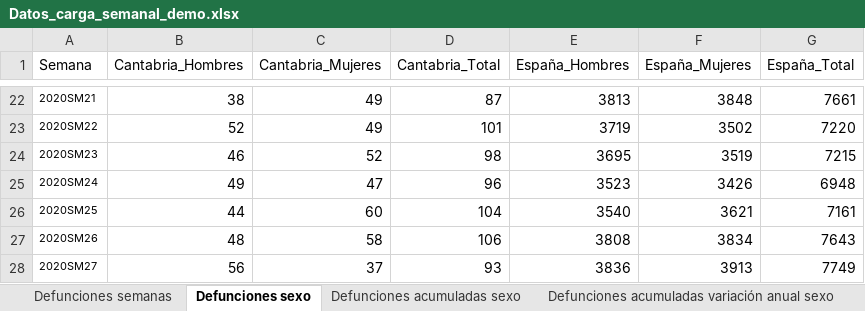
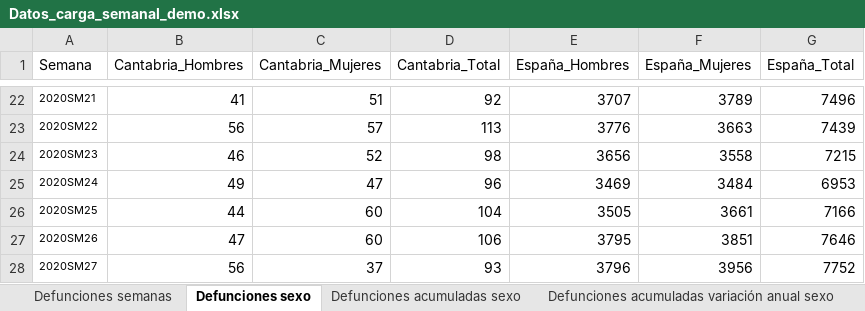
Before and after one commit to icane/demographic-indicators, an Excel workbook: etl/data/input/Datos_carga_semanal_demo.xlsx, sheet Defunciones sexo, drawn as a sheet; only a part is shown, gaps mark what is left out; values as stored, in another font and other column widths than the file's, no borders; the diff covers the shown part only; the diff names each change by its address in the sheet, - before the commit and + after, or states it on an @@ line.

```diff
--- a/etl/data/input/Datos_carga_semanal_demo.xlsx (sheet Defunciones sexo)
+++ b/etl/data/input/Datos_carga_semanal_demo.xlsx (sheet Defunciones sexo)
-B22 (Cantabria_Hombres): 38
+B22 (Cantabria_Hombres): 41
-C22 (Cantabria_Mujeres): 49
+C22 (Cantabria_Mujeres): 51
-D22 (Cantabria_Total): 87
+D22 (Cantabria_Total): 92
-E22 (España_Hombres): 3813
+E22 (España_Hombres): 3707
-F22 (España_Mujeres): 3848
+F22 (España_Mujeres): 3789
-G22 (España_Total): 7661
+G22 (España_Total): 7496
-B23 (Cantabria_Hombres): 52
+B23 (Cantabria_Hombres): 56
-C23 (Cantabria_Mujeres): 49
+C23 (Cantabria_Mujeres): 57
-D23 (Cantabria_Total): 101
+D23 (Cantabria_Total): 113
-E23 (España_Hombres): 3719
+E23 (España_Hombres): 3776
-F23 (España_Mujeres): 3502
+F23 (España_Mujeres): 3663
-G23 (España_Total): 7220
+G23 (España_Total): 7439
-E24 (España_Hombres): 3695
+E24 (España_Hombres): 3656
-F24 (España_Mujeres): 3519
+F24 (España_Mujeres): 3558
-E25 (España_Hombres): 3523
+E25 (España_Hombres): 3469
-F25 (España_Mujeres): 3426
+F25 (España_Mujeres): 3484
-G25 (España_Total): 6948
+G25 (España_Total): 6953
-E26 (España_Hombres): 3540
+E26 (España_Hombres): 3505
-F26 (España_Mujeres): 3621
+F26 (España_Mujeres): 3661
-G26 (España_Total): 7161
+G26 (España_Total): 7166
-B27 (Cantabria_Hombres): 48
+B27 (Cantabria_Hombres): 47
-C27 (Cantabria_Mujeres): 58
+C27 (Cantabria_Mujeres): 60
-E27 (España_Hombres): 3808
+E27 (España_Hombres): 3795
-F27 (España_Mujeres): 3834
+F27 (España_Mujeres): 3851
-G27 (España_Total): 7643
+G27 (España_Total): 7646
-E28 (España_Hombres): 3836
+E28 (España_Hombres): 3796
-F28 (España_Mujeres): 3913
+F28 (España_Mujeres): 3956
-G28 (España_Total): 7749
+G28 (España_Total): 7752
```
Also changed, not shown: 6 added rows and 173 edited cells elsewhere in this sheet, sheet Defunciones semanas, sheet Defunciones acumuladas sexo, sheet Defunciones acumuladas variación anual sexo, sheet Defunciones acumuladas grupos edad, sheet Defunciones acumuladas grupos edad variación, sheet Defunciones variación anual acumulado sexo 2020, 4 more sheets, 12 other files.
